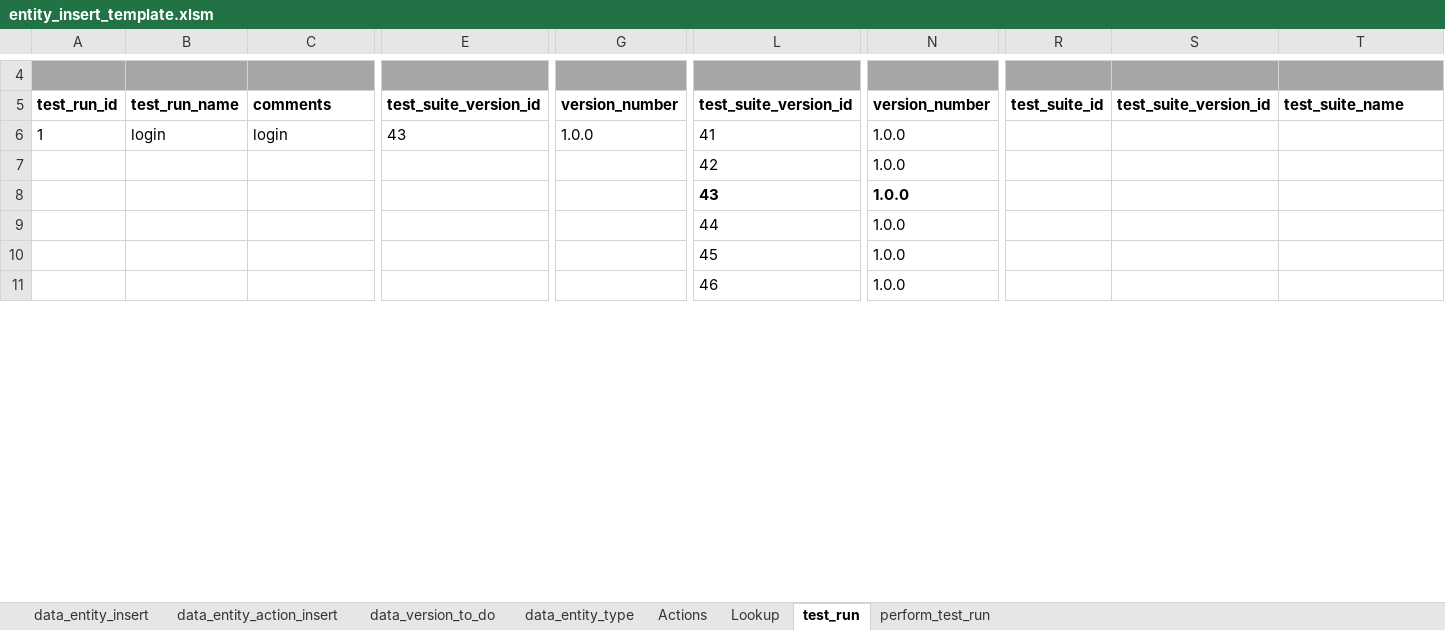
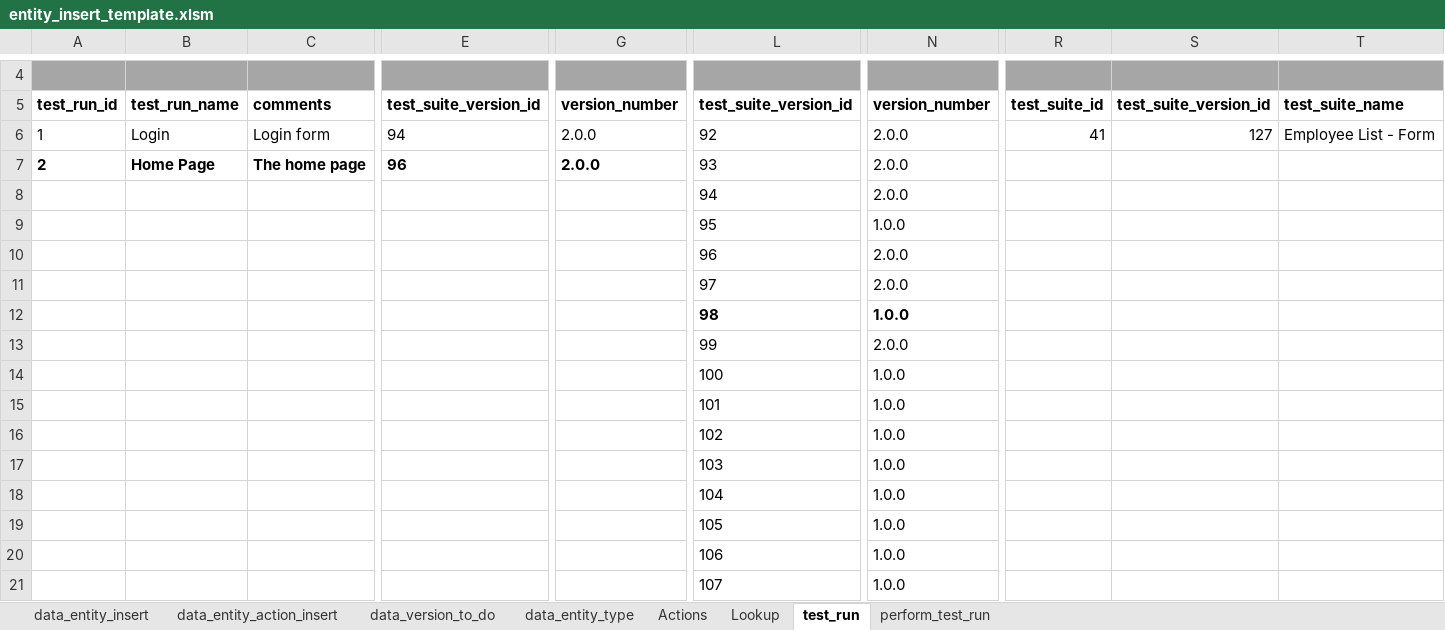
Before and after one commit to sebrown0/TestBenchDB, an Excel workbook: Data Entry Template/entity_insert_template.xlsm, sheet test_run, drawn as a sheet; only a part is shown, gaps mark what is left out; values as stored, in another font and other column widths than the file's, no borders; charts and pictures not drawn; removed rows and columns are numbered as before the commit, all else as after; rows hold the shown columns only; the diff covers the shown part only; the diff names each change by its address in the sheet, - before the commit and + after, or states it on an @@ line.

Commit message:
Remove parent id from entity test. Update template so it copies seleted entities from WB.

```diff
--- a/Data Entry Template/entity_insert_template.xlsm (sheet test_run)
+++ b/Data Entry Template/entity_insert_template.xlsm (sheet test_run)
-B6: login
+B6: Login
-C6: login
+C6: Login form
-E6: 43
+E6: 94
-G6: 1.0.0
+G6: 2.0.0
-L6: 41
+L6: 92
-N6: 1.0.0
+N6: 2.0.0
-R6: (empty)
+R6: 41
-S6: (empty)
+S6: 127
-T6: (empty)
+T6: Employee List - Form
-row 7:  |  |  |  |  | 42 | 1.0.0
+row 7: 2 | Home Page | The home page | 96 | 2.0.0 | 93 | 2.0.0
-L8:N8 bold: on
+L8:N8 bold: off
-L8: 43
+L8: 94
-N8: 1.0.0
+N8: 2.0.0
+row 9:  |  |  |  |  | 95 | 1.0.0
-L10: 44
+L10: 96
-N10:N11: 1.0.0
+N10:N11: 2.0.0
-L11: 45
+L11: 97
+row 12:  |  |  |  |  | 98 | 1.0.0
-L13: 46
+L13: 99
-N13: 1.0.0
+N13: 2.0.0
+row 14:  |  |  |  |  | 100 | 1.0.0
+row 15:  |  |  |  |  | 101 | 1.0.0
+row 16:  |  |  |  |  | 102 | 1.0.0
+row 17:  |  |  |  |  | 103 | 1.0.0
+row 18:  |  |  |  |  | 104 | 1.0.0
+row 19:  |  |  |  |  | 105 | 1.0.0
+row 20:  |  |  |  |  | 106 | 1.0.0
+row 21:  |  |  |  |  | 107 | 1.0.0
```
Also changed, not shown: 19 added rows, 5 edited cells and cell formats elsewhere in this sheet, sheet perform_test_run, sheet data_entity_insert, sheet data_entity_action_insert, sheet Lookup, formulas that keep their value, charts or pictures, 15 other files.
